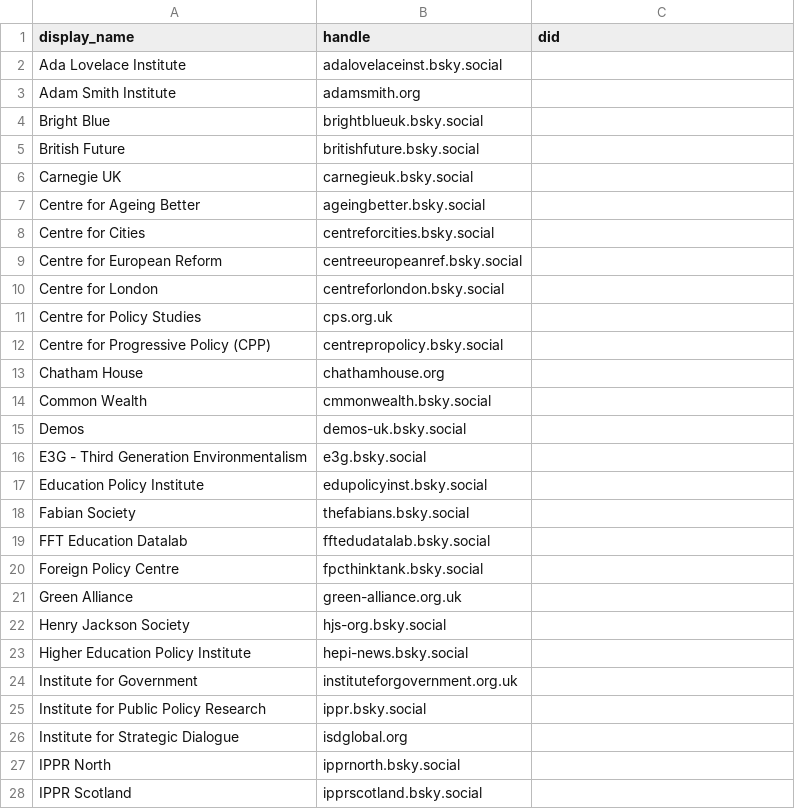
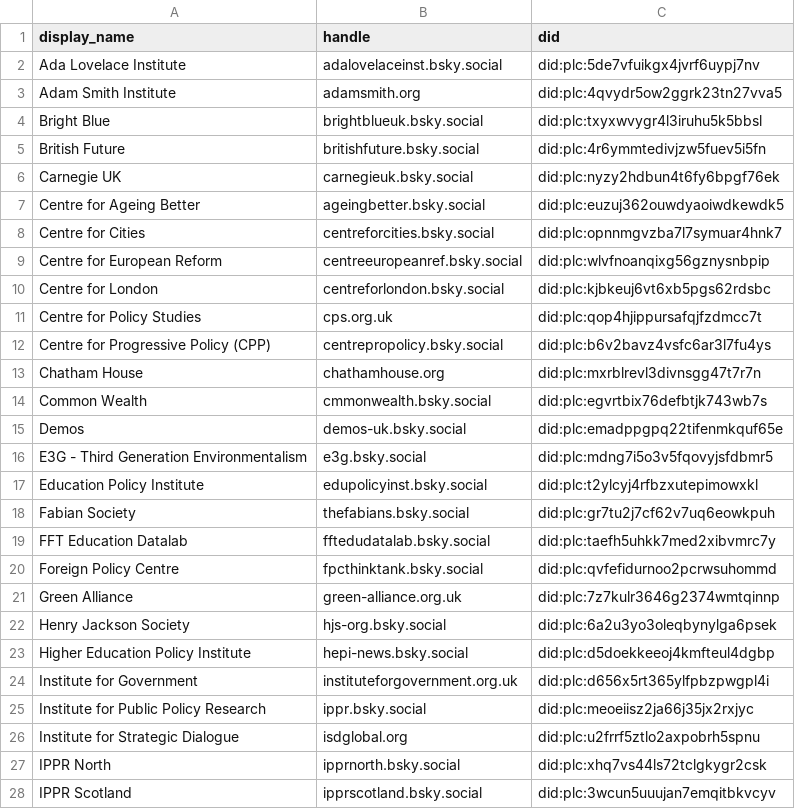
Before and after one commit to thinktankdatauk/bluesky_bot, a CSV file: data/thinktanks_list.csv, drawn as a sheet; only a part is shown; the diff covers the shown part only.

Commit message:
Update display_names and add dids

```diff
--- a/data/thinktanks_list.csv
+++ b/data/thinktanks_list.csv
@@ -1,28 +1,28 @@
 display_name,handle,did
-Ada Lovelace Institute,adalovelaceinst.bsky.social,
-Adam Smith Institute,adamsmith.org,
-Bright Blue,brightblueuk.bsky.social,
-British Future,britishfuture.bsky.social,
-Carnegie UK,carnegieuk.bsky.social,
-Centre for Ageing Better,ageingbetter.bsky.social,
-Centre for Cities,centreforcities.bsky.social,
-Centre for European Reform,centreeuropeanref.bsky.social,
-Centre for London,centreforlondon.bsky.social,
-Centre for Policy Studies,cps.org.uk,
-Centre for Progressive Policy (CPP),centrepropolicy.bsky.social,
-Chatham House,chathamhouse.org,
-Common Wealth,cmmonwealth.bsky.social,
-Demos,demos-uk.bsky.social,
-E3G - Third Generation Environmentalism,e3g.bsky.social,
-Education Policy Institute,edupolicyinst.bsky.social,
-Fabian Society,thefabians.bsky.social,
-FFT Education Datalab,fftedudatalab.bsky.social,
-Foreign Policy Centre,fpcthinktank.bsky.social,
-Green Alliance,green-alliance.org.uk,
-Henry Jackson Society,hjs-org.bsky.social,
-Higher Education Policy Institute,hepi-news.bsky.social,
-Institute for Government,instituteforgovernment.org.uk,
-Institute for Public Policy Research,ippr.bsky.social,
-Institute for Strategic Dialogue,isdglobal.org,
-IPPR North,ipprnorth.bsky.social,
-IPPR Scotland,ipprscotland.bsky.social,
+Ada Lovelace Institute,adalovelaceinst.bsky.social,did:plc:5de7vfuikgx4jvrf6uypj7nv
+Adam Smith Institute,adamsmith.org,did:plc:4qvydr5ow2ggrk23tn27vva5
+Bright Blue,brightblueuk.bsky.social,did:plc:txyxwvygr4l3iruhu5k5bbsl
+British Future,britishfuture.bsky.social,did:plc:4r6ymmtedivjzw5fuev5i5fn
+Carnegie UK,carnegieuk.bsky.social,did:plc:nyzy2hdbun4t6fy6bpgf76ek
+Centre for Ageing Better,ageingbetter.bsky.social,did:plc:euzuj362ouwdyaoiwdkewdk5
+Centre for Cities,centreforcities.bsky.social,did:plc:opnnmgvzba7l7symuar4hnk7
+Centre for European Reform,centreeuropeanref.bsky.social,did:plc:wlvfnoanqixg56gznysnbpip
+Centre for London,centreforlondon.bsky.social,did:plc:kjbkeuj6vt6xb5pgs62rdsbc
+Centre for Policy Studies,cps.org.uk,did:plc:qop4hjippursafqjfzdmcc7t
+Centre for Progressive Policy (CPP),centrepropolicy.bsky.social,did:plc:b6v2bavz4vsfc6ar3l7fu4ys
+Chatham House,chathamhouse.org,did:plc:mxrblrevl3divnsgg47t7r7n
+Common Wealth,cmmonwealth.bsky.social,did:plc:egvrtbix76defbtjk743wb7s
+Demos,demos-uk.bsky.social,did:plc:emadppgpq22tifenmkquf65e
+E3G - Third Generation Environmentalism,e3g.bsky.social,did:plc:mdng7i5o3v5fqovyjsfdbmr5
+Education Policy Institute,edupolicyinst.bsky.social,did:plc:t2ylcyj4rfbzxutepimowxkl
+Fabian Society,thefabians.bsky.social,did:plc:gr7tu2j7cf62v7uq6eowkpuh
+FFT Education Datalab,fftedudatalab.bsky.social,did:plc:taefh5uhkk7med2xibvmrc7y
+Foreign Policy Centre,fpcthinktank.bsky.social,did:plc:qvfefidurnoo2pcrwsuhommd
+Green Alliance,green-alliance.org.uk,did:plc:7z7kulr3646g2374wmtqinnp
+Henry Jackson Society,hjs-org.bsky.social,did:plc:6a2u3yo3oleqbynylga6psek
+Higher Education Policy Institute,hepi-news.bsky.social,did:plc:d5doekkeeoj4kmfteul4dgbp
+Institute for Government,instituteforgovernment.org.uk,did:plc:d656x5rt365ylfpbzpwgpl4i
+Institute for Public Policy Research,ippr.bsky.social,did:plc:meoeiisz2ja66j35jx2rxjyc
+Institute for Strategic Dialogue,isdglobal.org,did:plc:u2frrf5ztlo2axpobrh5spnu
+IPPR North,ipprnorth.bsky.social,did:plc:xhq7vs44ls72tclgkygr2csk
+IPPR Scotland,ipprscotland.bsky.social,did:plc:3wcun5uuujan7emqitbkvcyv
```
Also changed, not shown: 22 edited cells elsewhere in this file.
